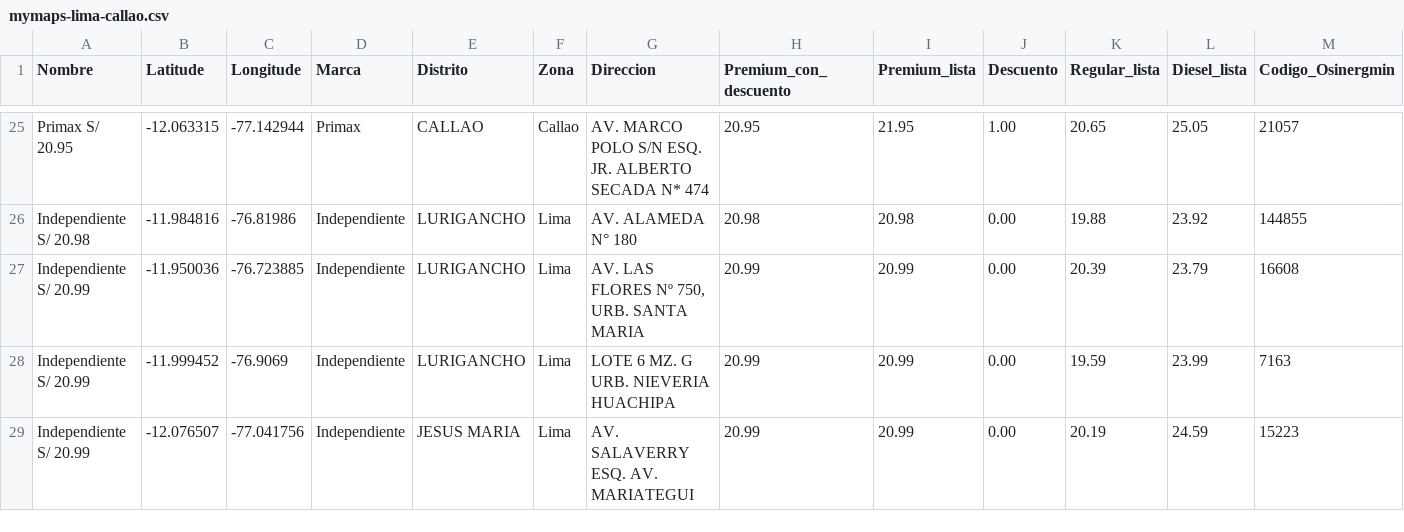
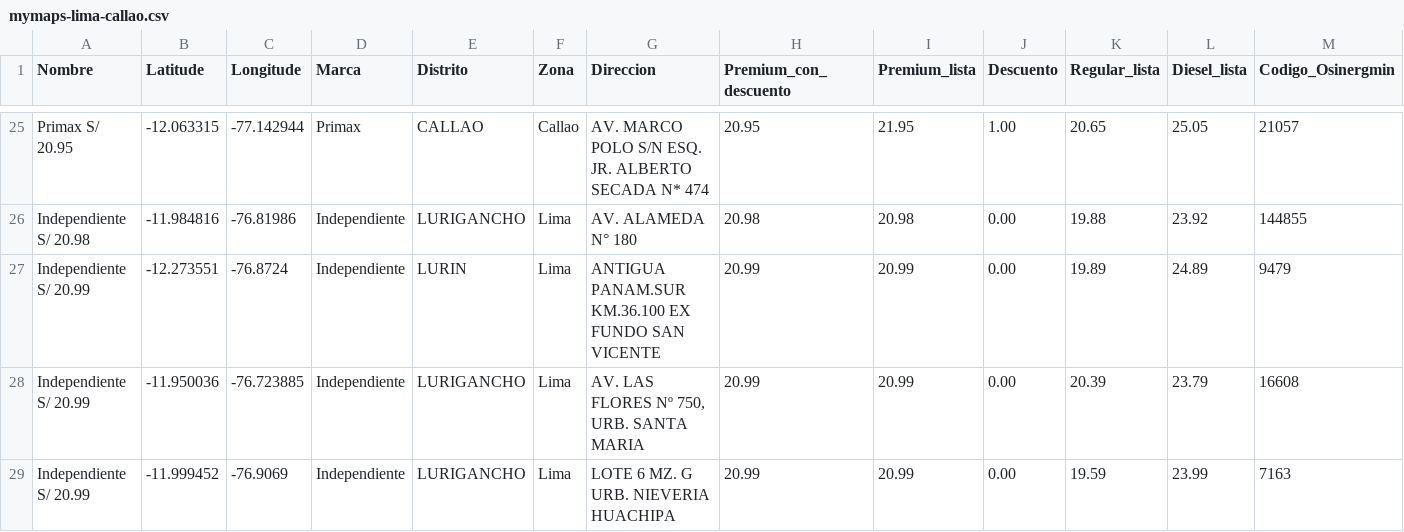
Before and after one commit to Yufagb/grifos-lima, a CSV file: data/mymaps-lima-callao.csv, drawn as a sheet; only a part is shown, gaps mark what is left out; the shorter side is filled out with more unchanged rows; rows hold the shown columns only; the diff covers the shown part only; the diff names each change by its address in the sheet, - before the commit and + after, or states it on an @@ line.

```diff
--- a/data/mymaps-lima-callao.csv
+++ b/data/mymaps-lima-callao.csv
+row 27: Independiente S/ 20.99 | -12.273551 | -76.8724 | Independiente | LURIN | Lima | ANTIGUA PANAM.SUR KM.36.100 EX FUNDO SAN VICENTE | 20.99 | 20.99 | 0.00 | 19.89 | 24.89 | 9479
```
Also changed, not shown: 4 added rows, 5 removed rows, 9 moved rows and 1 edited cell elsewhere in this file, data/premium-lima-callao.csv, 2 other files.
